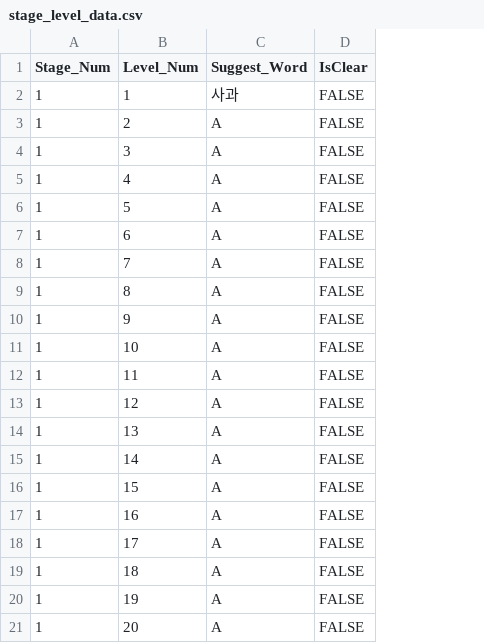
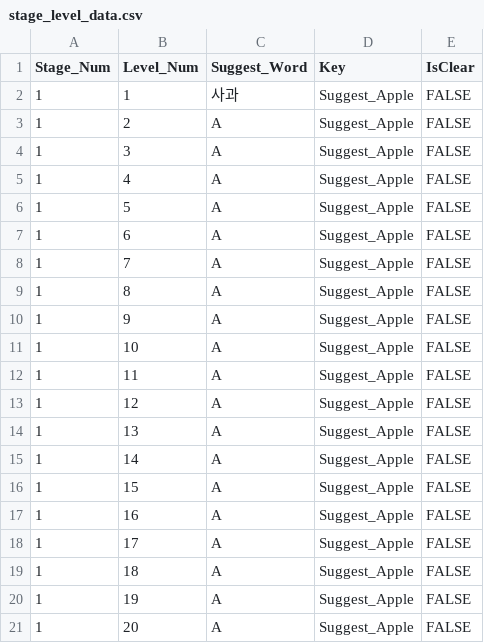
Before and after one commit to yesirsenic/Thinky_Wants_To_Guess, a CSV file: Thinky_Wants_To_Guess/Assets/Resources/stage_level_data.csv, drawn as a sheet; the diff names each change by its address in the sheet, - before the commit and + after, or states it on an @@ line.

```diff
--- a/Thinky_Wants_To_Guess/Assets/Resources/stage_level_data.csv
+++ b/Thinky_Wants_To_Guess/Assets/Resources/stage_level_data.csv
+column D (Key), rows 2-21: all Suggest_Apple
```
Also changed, not shown: Thinky_Wants_To_Guess/Assets/Resources/language.csv, 11 other files.
